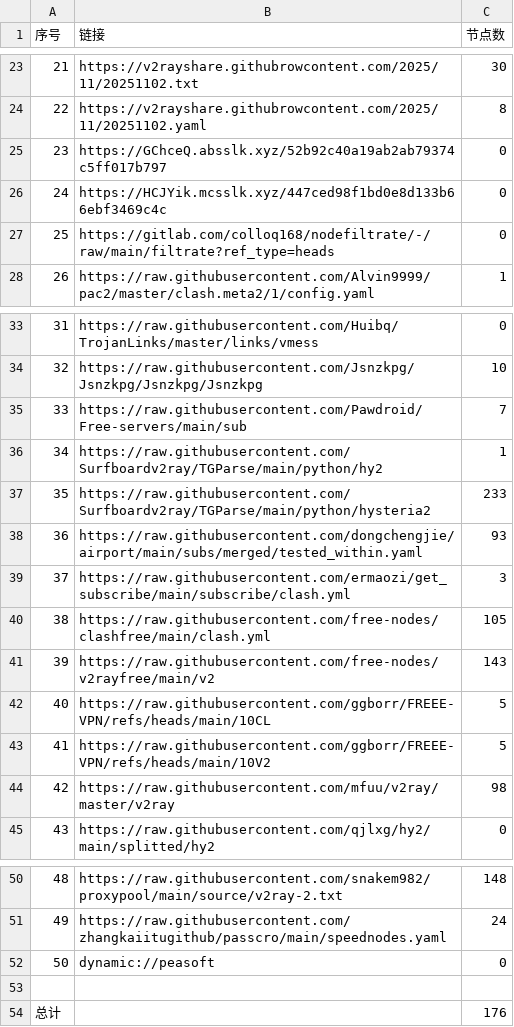
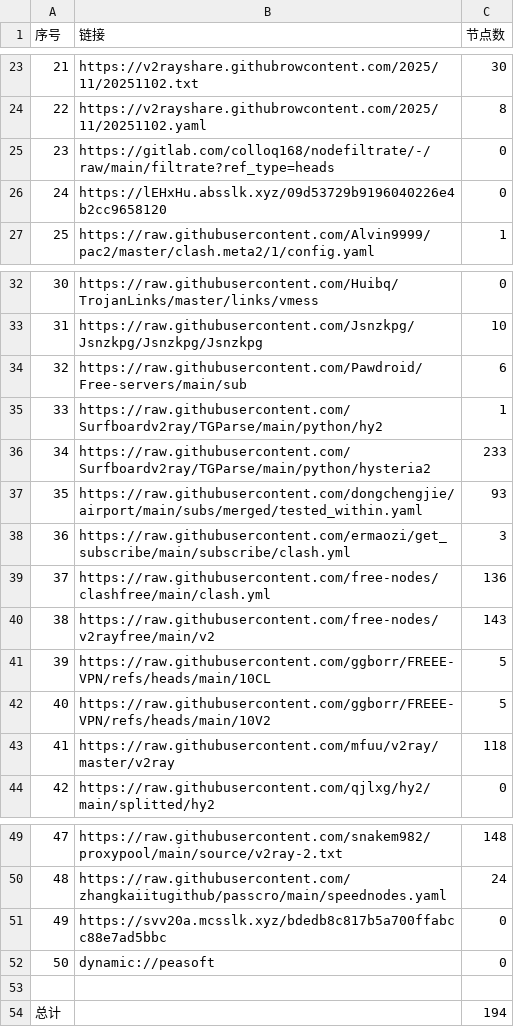
Before and after one commit to eshao731/AutoMergePublicNodes, a CSV file: list_result.csv, drawn as a sheet; only a part is shown, gaps mark what is left out; removed rows and columns are numbered as before the commit, all else as after; the diff names each change by its address in the sheet, - before the commit and + after, or states it on an @@ line.

```diff
--- a/list_result.csv
+++ b/list_result.csv
-row 25: 23 | https://GChceQ.absslk.xyz/52b92c40a19ab2ab79374c5ff017b797 | 0
-row 26: 24 | https://HCJYik.mcsslk.xyz/447ced98f1bd0e8d133b66ebf3469c4c | 0
@@ column A (序号) renumbered between rows 25 and 50 @@
+row 26: 24 | https://lEHxHu.absslk.xyz/09d53729b9196040226e4b2cc9658120 | 0
-C34 (节点数): 7
+C34 (节点数): 6
-C39 (节点数): 105
+C39 (节点数): 136
-C43 (节点数): 98
+C43 (节点数): 118
+row 51: 49 | https://svv20a.mcsslk.xyz/bdedb8c817b5a700ffabcc88e7ad5bbc | 0
-C54 (节点数): 176
+C54 (节点数): 194
```
Also changed, not shown: 23 other files.
